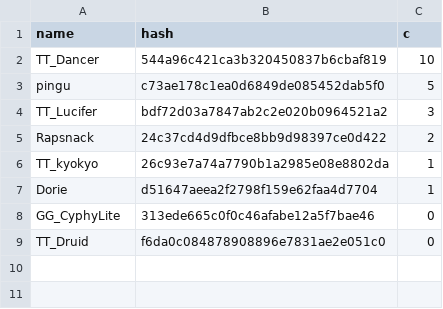
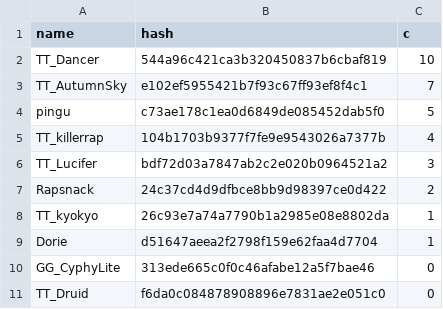
Before and after one commit to catalystblack/catalystblack.github.io, a CSV file: csv/slayer/assists.csv, drawn as a sheet.

```diff
--- a/csv/slayer/assists.csv
+++ b/csv/slayer/assists.csv
@@ -2,3 +2,5 @@ name,hash,c
 TT_Dancer,544a96c421ca3b320450837b6cbaf819,10
+TT_AutumnSky,e102ef5955421b7f93c67ff93ef8f4c1,7
 pingu,c73ae178c1ea0d6849de085452dab5f0,5
+TT_killerrap,104b1703b9377f7fe9e9543026a7377b,4
 TT_Lucifer,bdf72d03a7847ab2c2e020b0964521a2,3
```
Also changed, not shown: csv/data.csv, csv/slayer/kills.csv, 15 other files.
